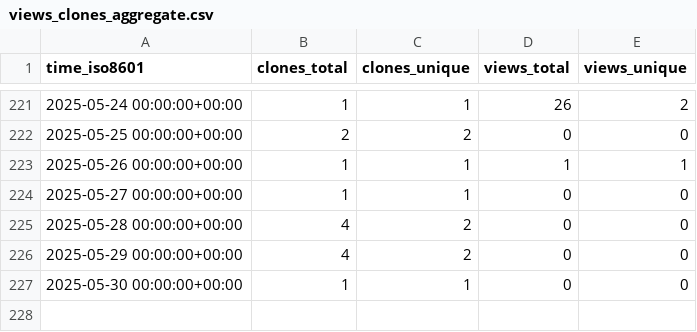
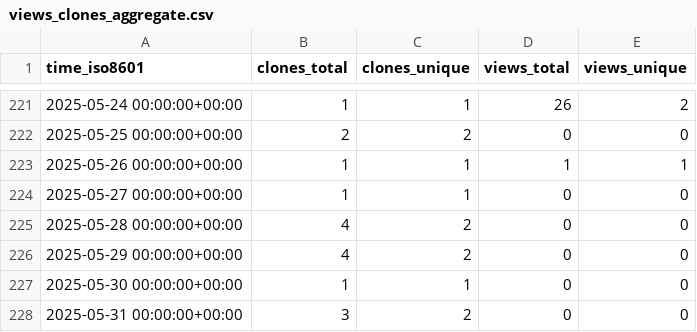
Before and after one commit to peff74/PIR_YX-358A, a CSV file: peff74/PIR_YX-358A/ghrs-data/views_clones_aggregate.csv, drawn as a sheet; only a part is shown, gaps mark what is left out.

```diff
--- a/peff74/PIR_YX-358A/ghrs-data/views_clones_aggregate.csv
+++ b/peff74/PIR_YX-358A/ghrs-data/views_clones_aggregate.csv
@@ -227 +227,2 @@ time_iso8601,clones_total,clones_unique,views_total,views_unique
 2025-05-30 00:00:00+00:00,1,1,0,0
+2025-05-31 00:00:00+00:00,3,2,0,0
```
Also changed, not shown: 1 other file.
